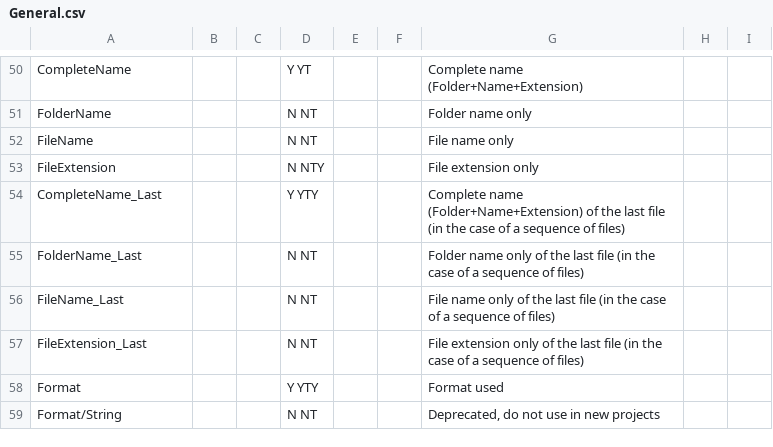
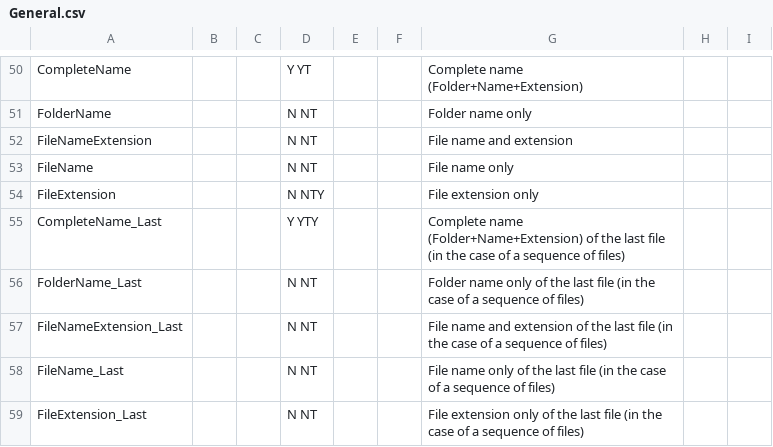
Before and after one commit to MediaArea/MediaInfoLib, a CSV file: Source/Resource/Text/Stream/General.csv, drawn as a sheet; only a part is shown, gaps mark what is left out; the shorter side is filled out with more unchanged rows.

Commit message:
+ FileNameExtension parameter

```diff
--- a/Source/Resource/Text/Stream/General.csv
+++ b/Source/Resource/Text/Stream/General.csv
@@ -51,2 +51,3 @@ CompleteName;;;Y YT;;;Complete name (Folder+Name+Extension)
 FolderName;;;N NT;;;Folder name only
+FileNameExtension;;;N NT;;;File name and extension
 FileName;;;N NT;;;File name only
@@ -55,2 +56,3 @@ CompleteName_Last;;;Y YTY;;;Complete name (Folder+Name+Extension) of the last fi
 FolderName_Last;;;N NT;;;Folder name only of the last file (in the case of a sequence of files)
+FileNameExtension_Last;;;N NT;;;File name and extension of the last file (in the case of a sequence of files)
 FileName_Last;;;N NT;;;File name only of the last file (in the case of a sequence of files)
```
Also changed, not shown: Source/Resource/Text/Language/DefaultLanguage.csv, 5 other files.
